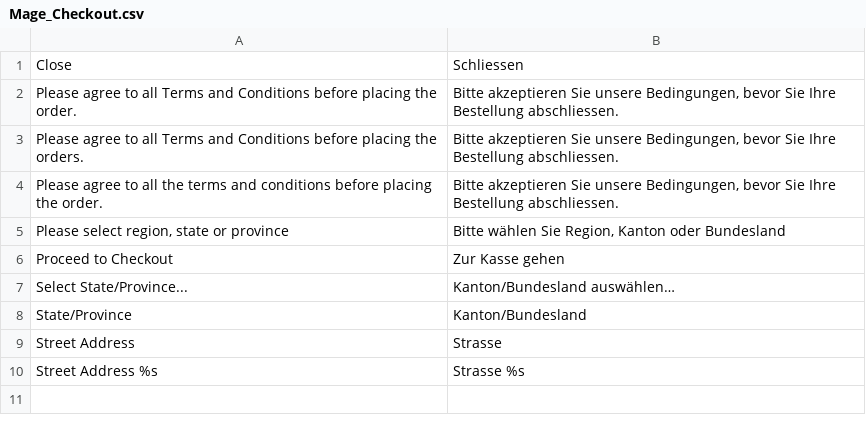
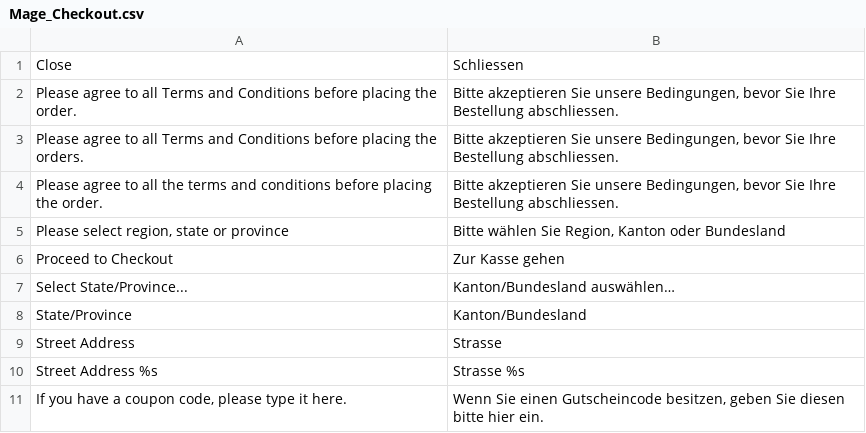
Before and after one commit to hhirsch/German_LocalePack_de_CH, a CSV file: app/locale/de_CH/Mage_Checkout.csv, drawn as a sheet; the diff names each change by its address in the sheet, - before the commit and + after, or states it on an @@ line.

Commit message:
Translate cart page sentence

```diff
--- a/app/locale/de_CH/Mage_Checkout.csv
+++ b/app/locale/de_CH/Mage_Checkout.csv
+row 11: If you have a coupon code, please type it here. | Wenn Sie einen Gutscheincode besitzen, geben Sie diesen bitte hier ein.
```
